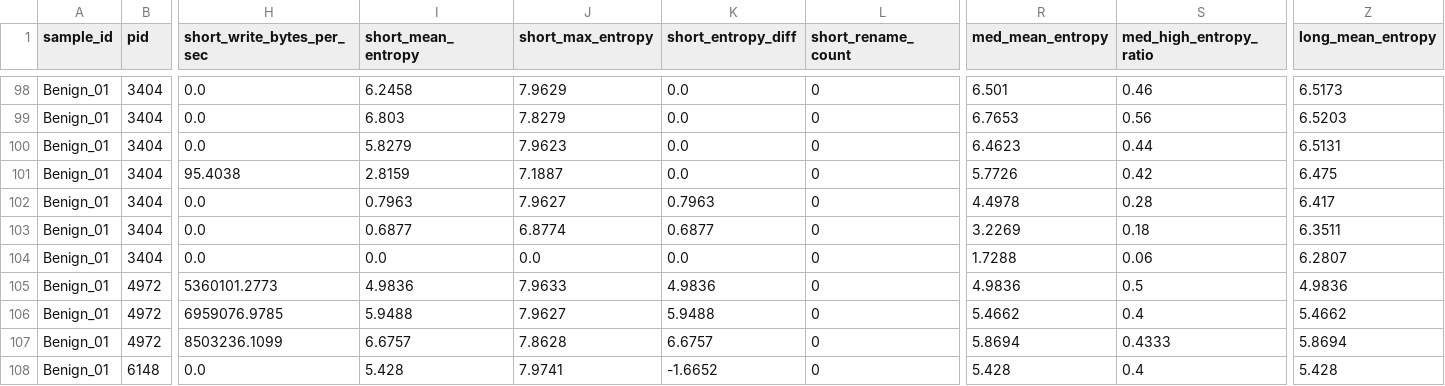
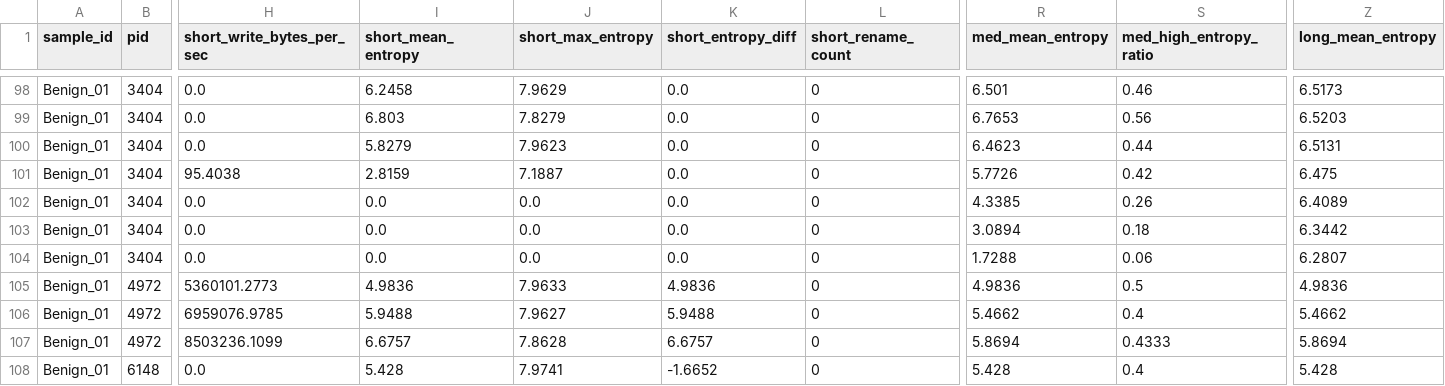
Before and after one commit to penguino7/realtime-ransomware-edr, a CSV file: Data/Processed/dataset.csv, drawn as a sheet; only a part is shown, gaps mark what is left out; the diff names each change by its address in the sheet, - before the commit and + after, or states it on an @@ line.

```diff
--- a/Data/Processed/dataset.csv
+++ b/Data/Processed/dataset.csv
-I102 (short_mean_entropy): 0.7963
+I102 (short_mean_entropy): 0.0
-J102 (short_max_entropy): 7.9627
+J102 (short_max_entropy): 0.0
-K102 (short_entropy_diff): 0.7963
+K102 (short_entropy_diff): 0.0
-R102 (med_mean_entropy): 4.4978
+R102 (med_mean_entropy): 4.3385
-S102 (med_high_entropy_ratio): 0.28
+S102 (med_high_entropy_ratio): 0.26
-Z102 (long_mean_entropy): 6.417
+Z102 (long_mean_entropy): 6.4089
-I103 (short_mean_entropy): 0.6877
+I103 (short_mean_entropy): 0.0
-J103 (short_max_entropy): 6.8774
+J103 (short_max_entropy): 0.0
-K103 (short_entropy_diff): 0.6877
+K103 (short_entropy_diff): 0.0
-R103 (med_mean_entropy): 3.2269
+R103 (med_mean_entropy): 3.0894
-Z103 (long_mean_entropy): 6.3511
+Z103 (long_mean_entropy): 6.3442
```
Also changed, not shown: 2 other files.
